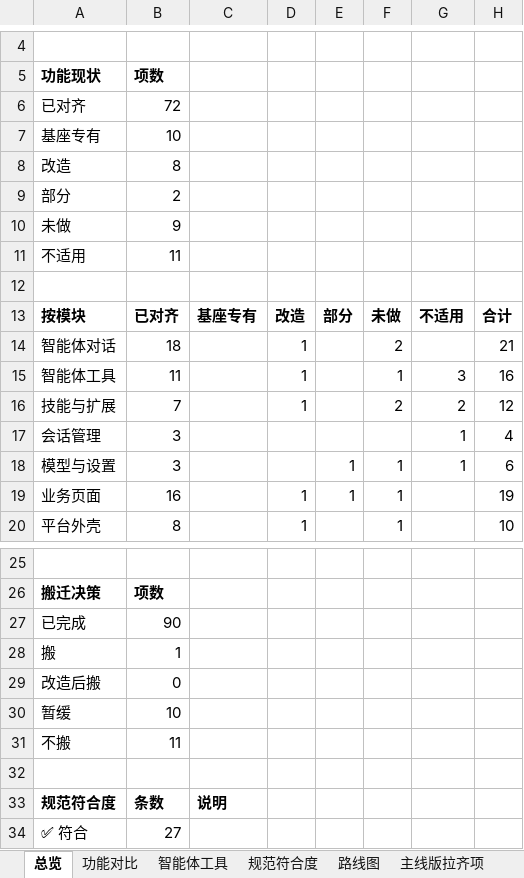
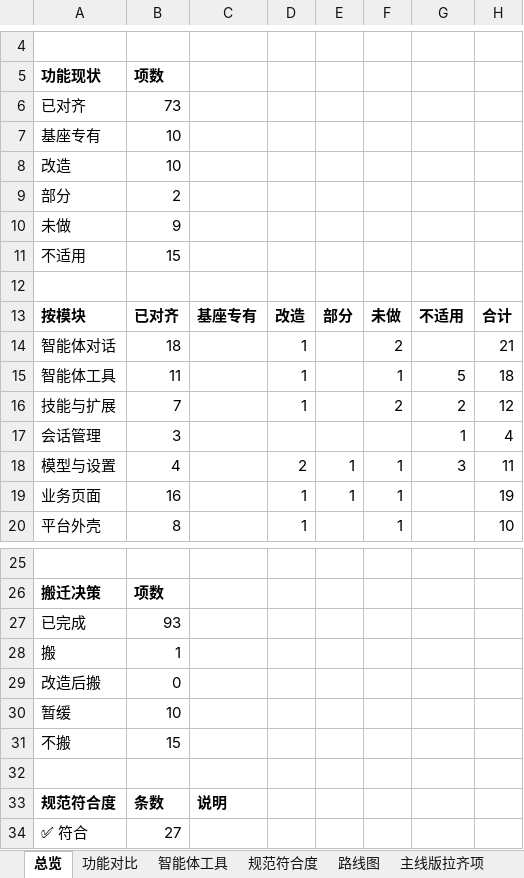
Before and after one commit to fanxiaolongx-max/Dragon-Claw-DH, an Excel workbook: docs/对标与规划.xlsx, sheet 总览, drawn as a sheet; only a part is shown, gaps mark what is left out; values as stored, in another font and other column widths than the file's, no borders; the diff names each change by its address in the sheet, - before the commit and + after, or states it on an @@ line.

```diff
--- a/docs/对标与规划.xlsx (sheet 总览)
+++ b/docs/对标与规划.xlsx (sheet 总览)
-B6: 72
+B6: 73
-B8: 8
+B8: 10
-B11: 11
+B11: 15
-G15: 3
+G15: 5
-H15: 16
+H15: 18
-B18: 3
+B18: 4
-D18: (empty)
+D18: 2
-G18: 1
+G18: 3
-H18: 6
+H18: 11
-B27: 90
+B27: 93
-B31: 11
+B31: 15
```
Also changed, not shown: sheet 功能对比, sheet 路线图, 17 other files.
